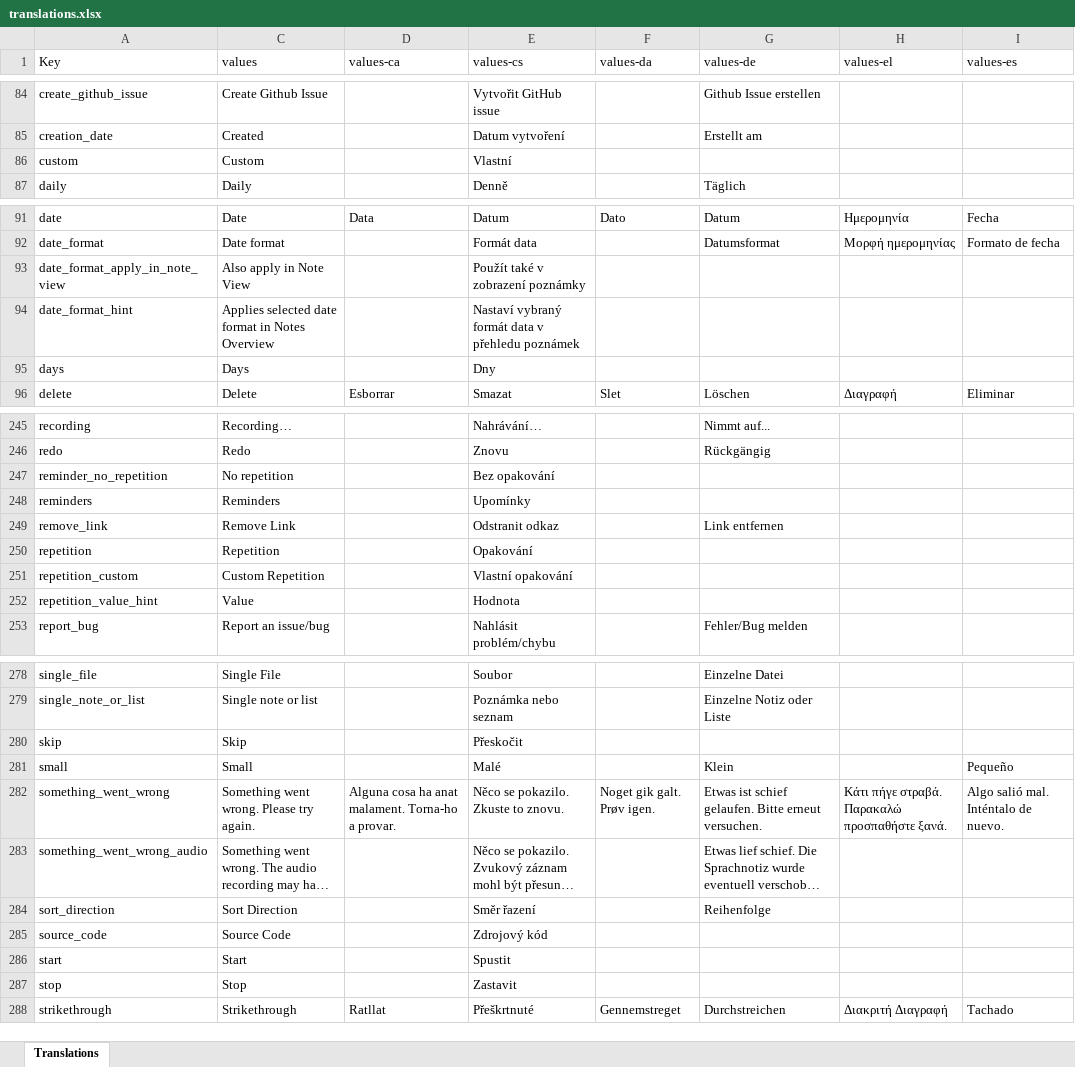
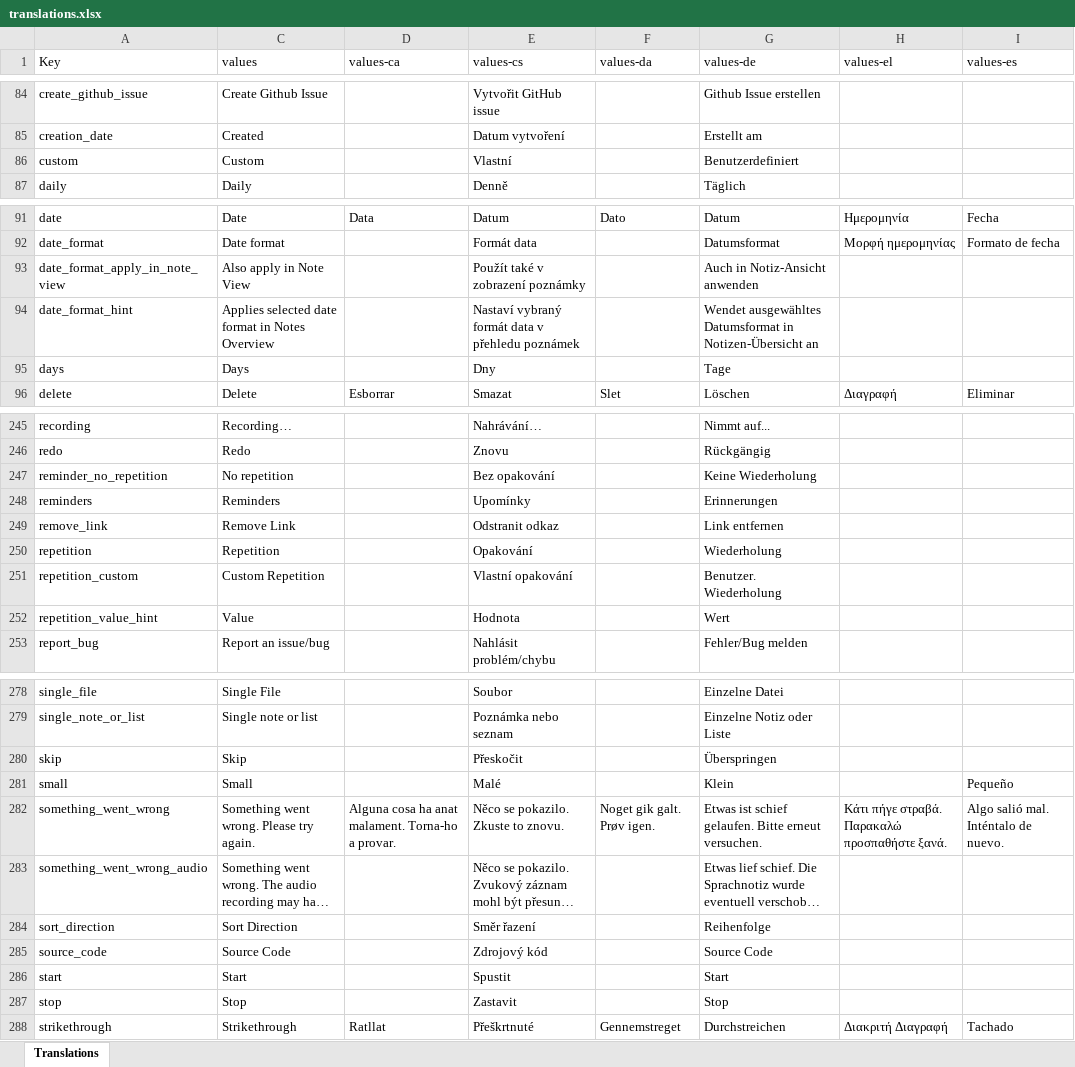
Before and after one commit to jseymoerti/NotallyX, an Excel workbook: app/translations.xlsx, sheet Translations, drawn as a sheet; only a part is shown, gaps mark what is left out; long unchanged cells end in …; values as stored, in another font and other column widths than the file's, no cell formats; charts and pictures not drawn; the diff covers the shown part only; the diff names each change by its address in the sheet, - before the commit and + after, or states it on an @@ line.

```diff
--- a/app/translations.xlsx (sheet Translations)
+++ b/app/translations.xlsx (sheet Translations)
-G86 (values-de): (empty)
+G86 (values-de): Benutzerdefiniert
-G93 (values-de): (empty)
+G93 (values-de): Auch in Notiz-Ansicht anwenden
-G94 (values-de): (empty)
+G94 (values-de): Wendet ausgewähltes Datumsformat in Notizen-Übersicht an
-G95 (values-de): (empty)
+G95 (values-de): Tage
-G247 (values-de): (empty)
+G247 (values-de): Keine Wiederholung
-G248 (values-de): (empty)
+G248 (values-de): Erinnerungen
-G250 (values-de): (empty)
+G250 (values-de): Wiederholung
-G251 (values-de): (empty)
+G251 (values-de): Benutzer. Wiederholung
-G252 (values-de): (empty)
+G252 (values-de): Wert
-G280 (values-de): (empty)
+G280 (values-de): Überspringen
-G285 (values-de): (empty)
+G285 (values-de): Source Code
-G286 (values-de): (empty)
+G286 (values-de): Start
-G287 (values-de): (empty)
+G287 (values-de): Stop
```
Also changed, not shown: 46 edited cells elsewhere in this sheet, cell formats, 1 other file.
